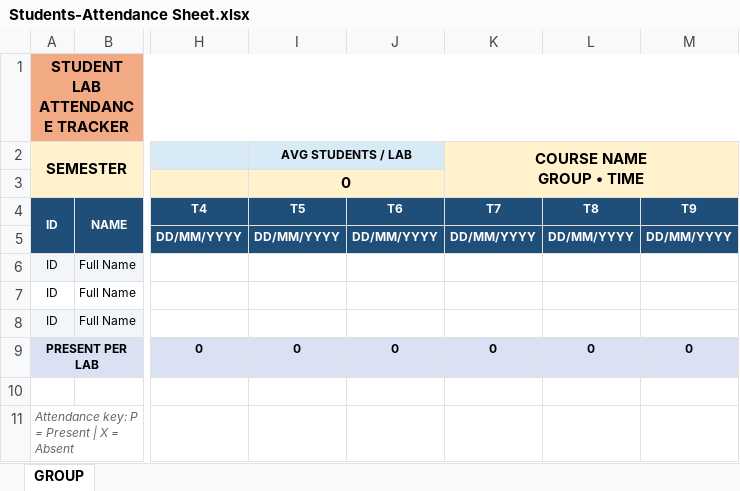
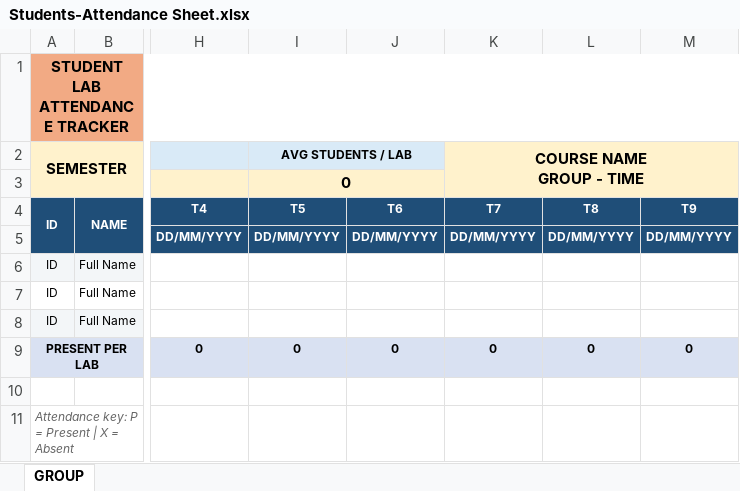
Before and after one commit to reeyan-afzal-khan/UTP-TA-LABS, an Excel workbook: Students-Attendance Sheet.xlsx, sheet GROUP, drawn as a sheet; only a part is shown, gaps mark what is left out; values as stored, in another font and other column widths than the file's, no borders; conditional formats not drawn; ↵ is a line break in a cell; the diff names each change by its address in the sheet, - before the commit and + after, or states it on an @@ line.

Commit message:
adding DATA SCIENCE

```diff
--- a/Students-Attendance Sheet.xlsx (sheet GROUP)
+++ b/Students-Attendance Sheet.xlsx (sheet GROUP)
-K2 (T7): COURSE NAME ↵ GROUP • TIME
+K2 (T7): COURSE NAME ↵ GROUP - TIME
```
Also changed, not shown: 53 other files.
